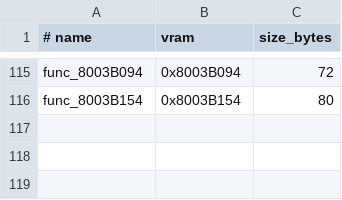
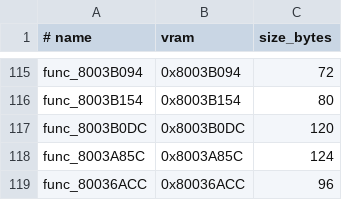
Before and after one commit to ZacheerKour/oceanic-stars-decomp, a TSV file: config/matches.tsv, drawn as a sheet; only a part is shown, gaps mark what is left out.

```diff
--- a/config/matches.tsv
+++ b/config/matches.tsv
@@ -116 +116,4 @@ func_8003B094	0x8003B094	72
 func_8003B154	0x8003B154	80
+func_8003B0DC	0x8003B0DC	120
+func_8003A85C	0x8003A85C	124
+func_80036ACC	0x80036ACC	96
```
Also changed, not shown: 4 other files.
